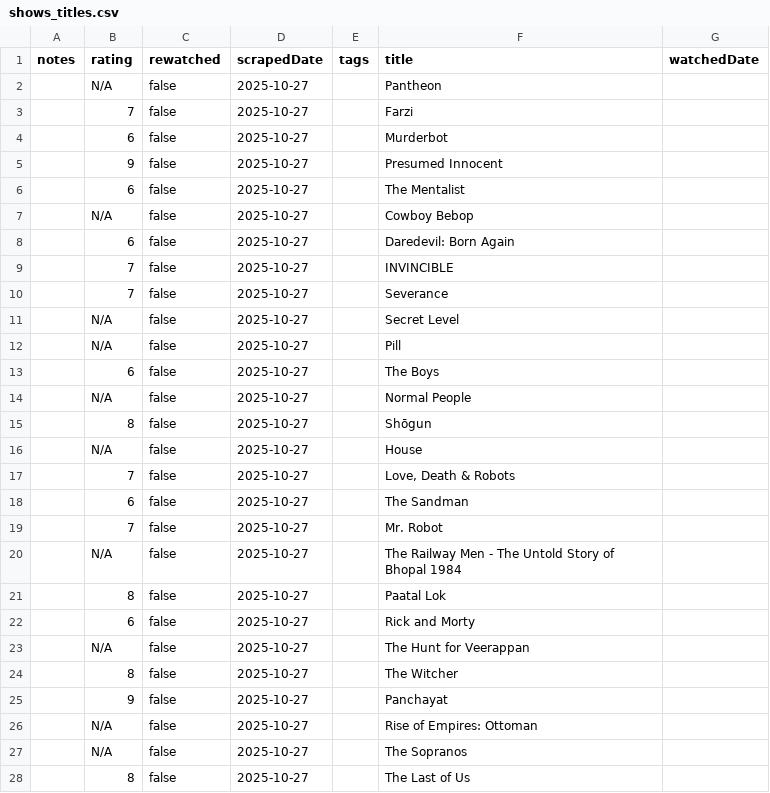
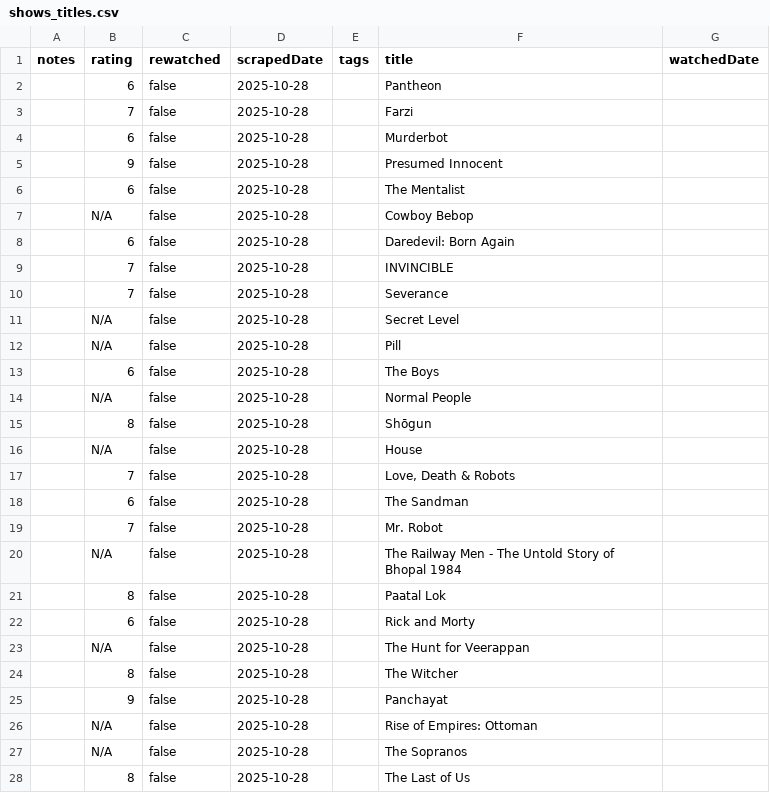
Before and after one commit to subhnet/subh-movie-tracker, a CSV file: shows_titles.csv, drawn as a sheet; only a part is shown; the diff covers the shown part only.

```diff
--- a/shows_titles.csv
+++ b/shows_titles.csv
@@ -1,28 +1,28 @@
 notes,rating,rewatched,scrapedDate,tags,title,watchedDate
-,N/A,false,2025-10-27,,Pantheon,
-,7,false,2025-10-27,,Farzi,
-,6,false,2025-10-27,,Murderbot,
-,9,false,2025-10-27,,Presumed Innocent,
-,6,false,2025-10-27,,The Mentalist,
-,N/A,false,2025-10-27,,Cowboy Bebop,
-,6,false,2025-10-27,,Daredevil: Born Again,
-,7,false,2025-10-27,,INVINCIBLE,
-,7,false,2025-10-27,,Severance,
-,N/A,false,2025-10-27,,Secret Level,
-,N/A,false,2025-10-27,,Pill,
-,6,false,2025-10-27,,The Boys,
-,N/A,false,2025-10-27,,Normal People,
-,8,false,2025-10-27,,Shōgun,
-,N/A,false,2025-10-27,,House,
-,7,false,2025-10-27,,"Love, Death & Robots",
-,6,false,2025-10-27,,The Sandman,
-,7,false,2025-10-27,,Mr. Robot,
-,N/A,false,2025-10-27,,The Railway Men - The Untold Story of Bhopal 1984,
-,8,false,2025-10-27,,Paatal Lok,
-,6,false,2025-10-27,,Rick and Morty,
-,N/A,false,2025-10-27,,The Hunt for Veerappan,
-,8,false,2025-10-27,,The Witcher,
-,9,false,2025-10-27,,Panchayat,
-,N/A,false,2025-10-27,,Rise of Empires: Ottoman,
-,N/A,false,2025-10-27,,The Sopranos,
-,8,false,2025-10-27,,The Last of Us,
+,6,false,2025-10-28,,Pantheon,
+,7,false,2025-10-28,,Farzi,
+,6,false,2025-10-28,,Murderbot,
+,9,false,2025-10-28,,Presumed Innocent,
+,6,false,2025-10-28,,The Mentalist,
+,N/A,false,2025-10-28,,Cowboy Bebop,
+,6,false,2025-10-28,,Daredevil: Born Again,
+,7,false,2025-10-28,,INVINCIBLE,
+,7,false,2025-10-28,,Severance,
+,N/A,false,2025-10-28,,Secret Level,
+,N/A,false,2025-10-28,,Pill,
+,6,false,2025-10-28,,The Boys,
+,N/A,false,2025-10-28,,Normal People,
+,8,false,2025-10-28,,Shōgun,
+,N/A,false,2025-10-28,,House,
+,7,false,2025-10-28,,"Love, Death & Robots",
+,6,false,2025-10-28,,The Sandman,
+,7,false,2025-10-28,,Mr. Robot,
+,N/A,false,2025-10-28,,The Railway Men - The Untold Story of Bhopal 1984,
+,8,false,2025-10-28,,Paatal Lok,
+,6,false,2025-10-28,,Rick and Morty,
+,N/A,false,2025-10-28,,The Hunt for Veerappan,
+,8,false,2025-10-28,,The Witcher,
+,9,false,2025-10-28,,Panchayat,
+,N/A,false,2025-10-28,,Rise of Empires: Ottoman,
+,N/A,false,2025-10-28,,The Sopranos,
+,8,false,2025-10-28,,The Last of Us,
```
Also changed, not shown: 67 edited cells elsewhere in this file, wants_titles.csv, watched_titles.csv, 1 other file.
